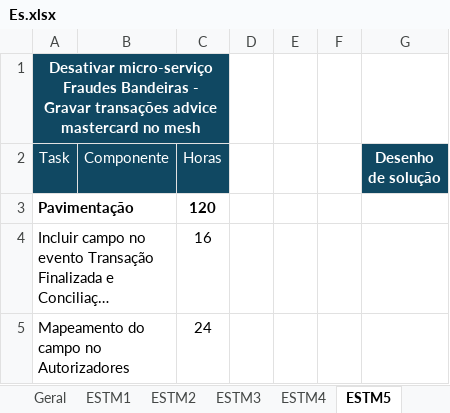
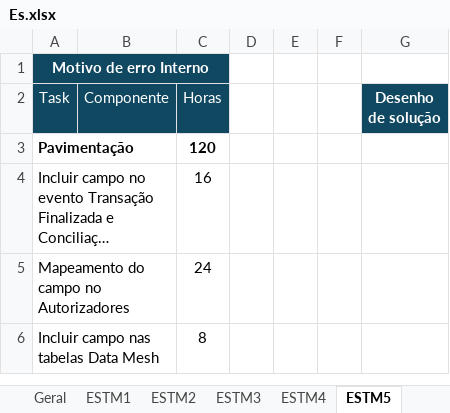
Before and after one commit to mmgabri/trabalho, an Excel workbook: estm/Es.xlsx, sheet ESTM5, drawn as a sheet; only a part is shown; the shorter side is filled out with more unchanged rows; long unchanged cells end in …; values as stored, in another font and other column widths than the file's, no borders; the diff names each change by its address in the sheet, - before the commit and + after, or states it on an @@ line.

```diff
--- a/estm/Es.xlsx (sheet ESTM5)
+++ b/estm/Es.xlsx (sheet ESTM5)
-A1 (Task): Desativar micro-serviço Fraudes Bandeiras - Gravar transações advice mastercard no mesh
+A1 (Task): Motivo de erro Interno
```
Also changed, not shown: sheet Geral, sheet ESTM2, sheet ESTM4, sheet ESTM3, other sheet tabs, charts or pictures, 2 other files.
